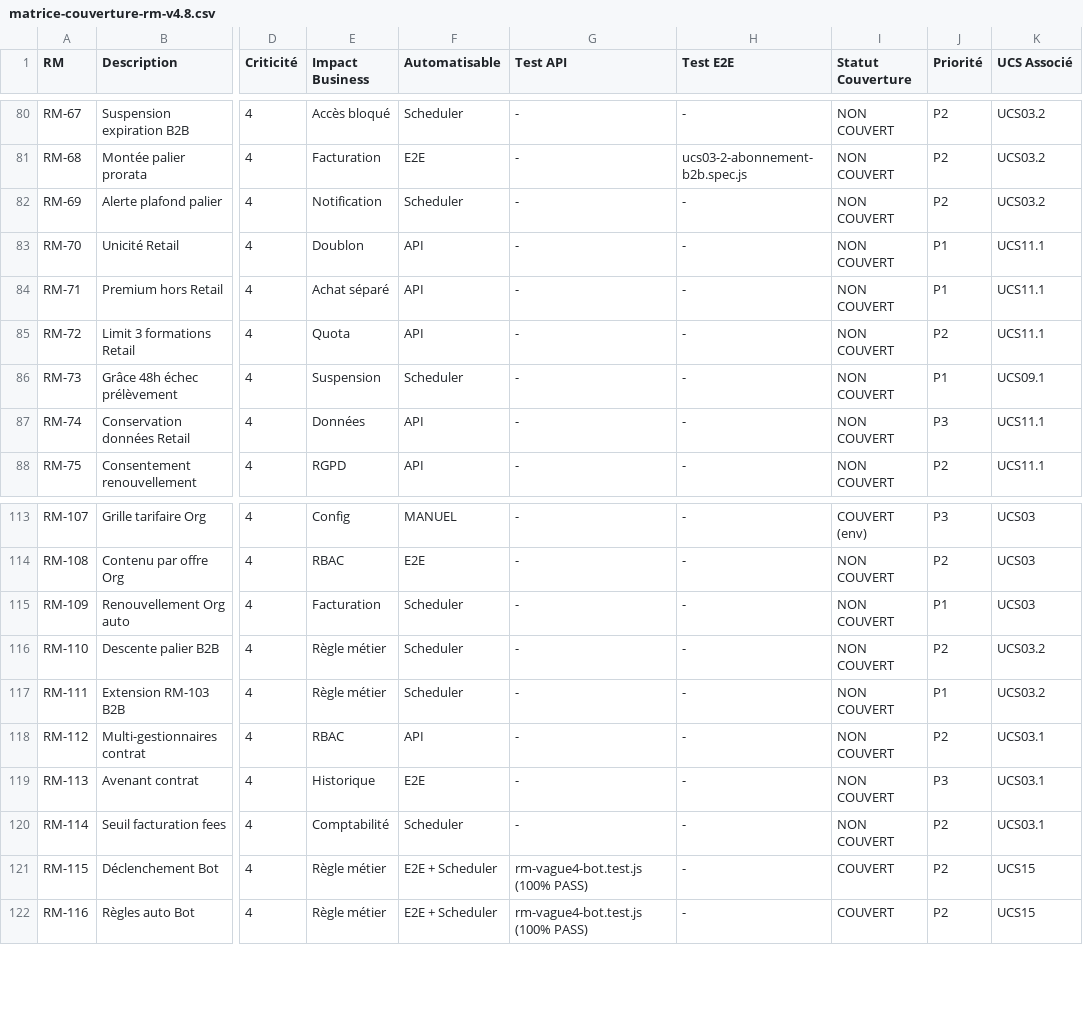
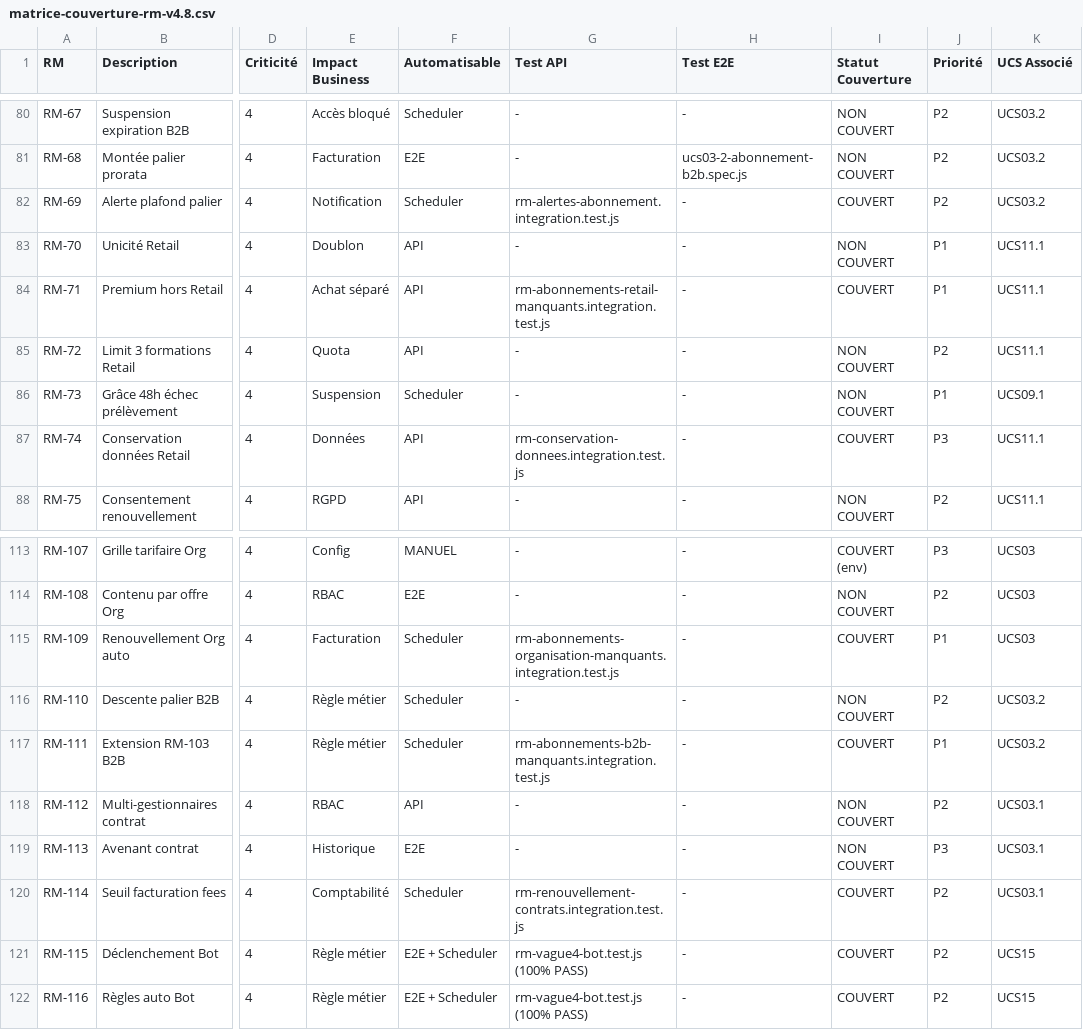
Before and after one commit to Flinguee75/forges-v2, a CSV file: docs/analyse-rm/matrice-couverture-rm-v4.8.csv, drawn as a sheet; only a part is shown, gaps mark what is left out; the diff covers the shown part only; the diff names each change by its address in the sheet, - before the commit and + after, or states it on an @@ line.

```diff
--- a/docs/analyse-rm/matrice-couverture-rm-v4.8.csv
+++ b/docs/analyse-rm/matrice-couverture-rm-v4.8.csv
-G82 (Test API): -
+G82 (Test API): rm-alertes-abonnement.integration.test.js
-I82 (Statut Couverture): NON COUVERT
+I82 (Statut Couverture): COUVERT
-G84 (Test API): -
+G84 (Test API): rm-abonnements-retail-manquants.integration.test.js
-I84 (Statut Couverture): NON COUVERT
+I84 (Statut Couverture): COUVERT
-G87 (Test API): -
+G87 (Test API): rm-conservation-donnees.integration.test.js
-I87 (Statut Couverture): NON COUVERT
+I87 (Statut Couverture): COUVERT
-G115 (Test API): -
+G115 (Test API): rm-abonnements-organisation-manquants.integration.test.js
-I115 (Statut Couverture): NON COUVERT
+I115 (Statut Couverture): COUVERT
-G117 (Test API): -
+G117 (Test API): rm-abonnements-b2b-manquants.integration.test.js
-I117 (Statut Couverture): NON COUVERT
+I117 (Statut Couverture): COUVERT
-G120 (Test API): -
+G120 (Test API): rm-renouvellement-contrats.integration.test.js
-I120 (Statut Couverture): NON COUVERT
+I120 (Statut Couverture): COUVERT
```
Also changed, not shown: 30 edited cells elsewhere in this file, 1 other file.
